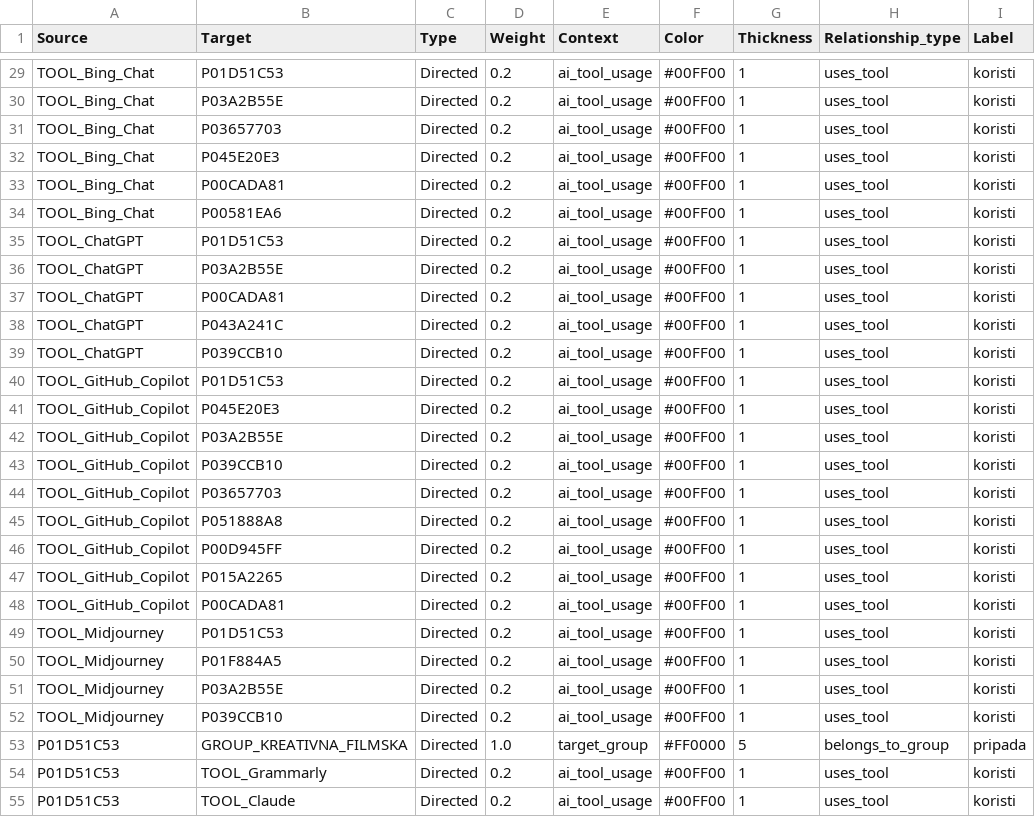
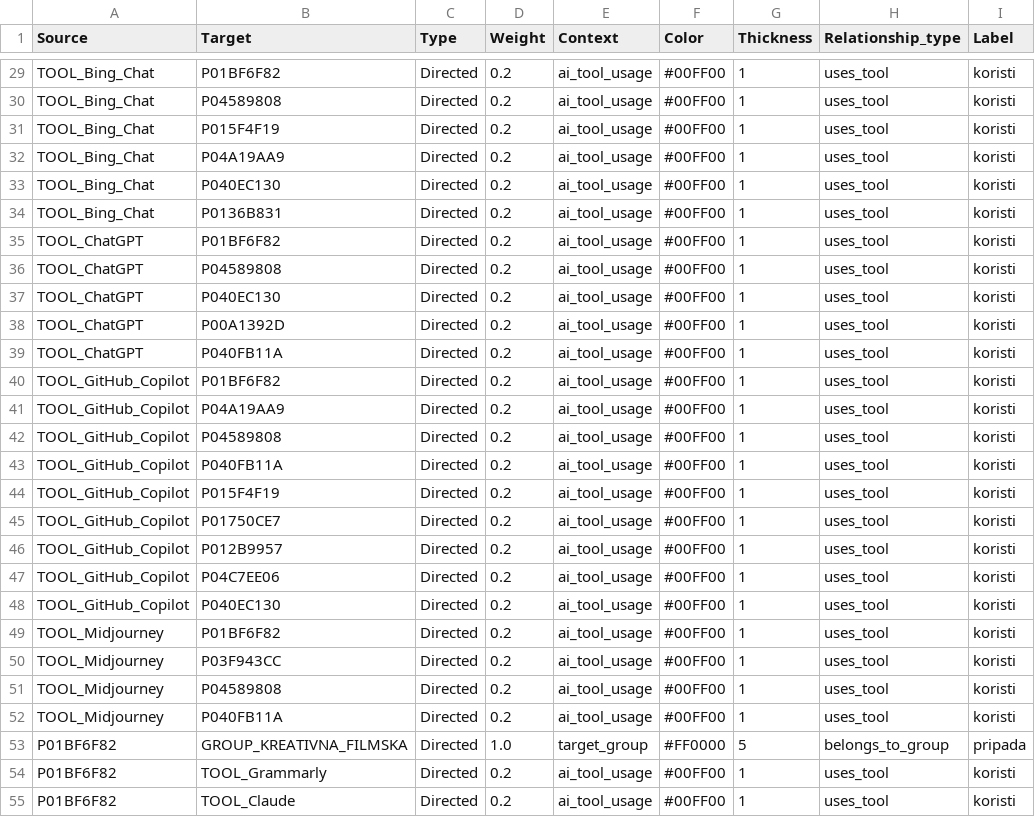
Before and after one commit to LazarDavidovic98/master-teza, a CSV file: anketa-sistem/gephi_edges_enhanced.csv, drawn as a sheet; only a part is shown, gaps mark what is left out; the diff covers the shown part only; the diff names each change by its address in the sheet, - before the commit and + after, or states it on an @@ line.

```diff
--- a/anketa-sistem/gephi_edges_enhanced.csv
+++ b/anketa-sistem/gephi_edges_enhanced.csv
-B29 (Target): P01D51C53
+B29 (Target): P01BF6F82
-B30 (Target): P03A2B55E
+B30 (Target): P04589808
-B31 (Target): P03657703
+B31 (Target): P015F4F19
-B32 (Target): P045E20E3
+B32 (Target): P04A19AA9
-B33 (Target): P00CADA81
+B33 (Target): P040EC130
-B34 (Target): P00581EA6
+B34 (Target): P0136B831
-B35 (Target): P01D51C53
+B35 (Target): P01BF6F82
-B36 (Target): P03A2B55E
+B36 (Target): P04589808
-B37 (Target): P00CADA81
+B37 (Target): P040EC130
-B38 (Target): P043A241C
+B38 (Target): P00A1392D
-B39 (Target): P039CCB10
+B39 (Target): P040FB11A
-B40 (Target): P01D51C53
+B40 (Target): P01BF6F82
-B41 (Target): P045E20E3
+B41 (Target): P04A19AA9
-B42 (Target): P03A2B55E
+B42 (Target): P04589808
-B43 (Target): P039CCB10
+B43 (Target): P040FB11A
-B44 (Target): P03657703
+B44 (Target): P015F4F19
-B45 (Target): P051888A8
+B45 (Target): P01750CE7
-B46 (Target): P00D945FF
+B46 (Target): P012B9957
-B47 (Target): P015A2265
+B47 (Target): P04C7EE06
-B48 (Target): P00CADA81
+B48 (Target): P040EC130
-B49 (Target): P01D51C53
+B49 (Target): P01BF6F82
-B50 (Target): P01F884A5
+B50 (Target): P03F943CC
-B51 (Target): P03A2B55E
+B51 (Target): P04589808
-B52 (Target): P039CCB10
+B52 (Target): P040FB11A
-A53:A55 (Source): P01D51C53
+A53:A55 (Source): P01BF6F82
```
Also changed, not shown: 67 edited cells elsewhere in this file, anketa-sistem/gephi_nodes_enhanced.csv, 2 other files.
